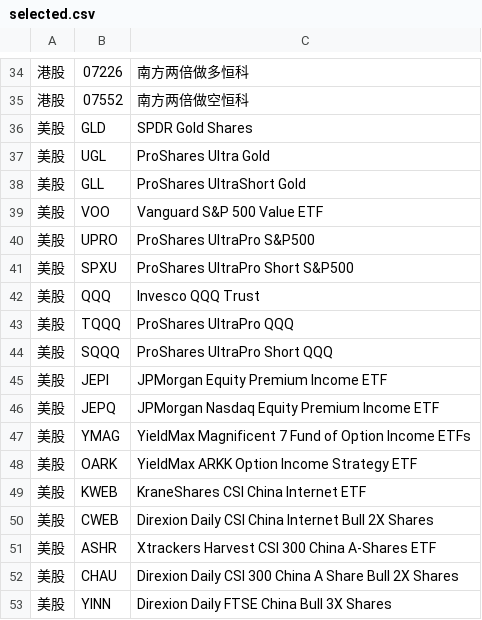
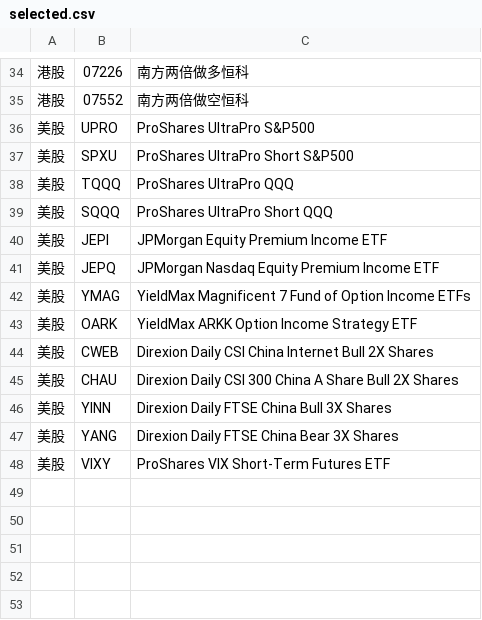
Before and after one commit to wizardbyron/invest.ai, a CSV file: input/selected.csv, drawn as a sheet; only a part is shown, gaps mark what is left out; the shorter side is filled out with more unchanged rows; the diff names each change by its address in the sheet, - before the commit and + after, or states it on an @@ line.

Commit message:
减少投资标的

```diff
--- a/input/selected.csv
+++ b/input/selected.csv
-row 36: 美股 | GLD | SPDR Gold Shares
-row 37: 美股 | UGL | ProShares Ultra Gold
-row 38: 美股 | GLL | ProShares UltraShort Gold
-row 39: 美股 | VOO | Vanguard S&P 500 Value ETF
-row 42: 美股 | QQQ | Invesco QQQ Trust
-row 49: 美股 | KWEB | KraneShares CSI China Internet ETF
-row 51: 美股 | ASHR | Xtrackers Harvest CSI 300 China A-Shares ETF
```
